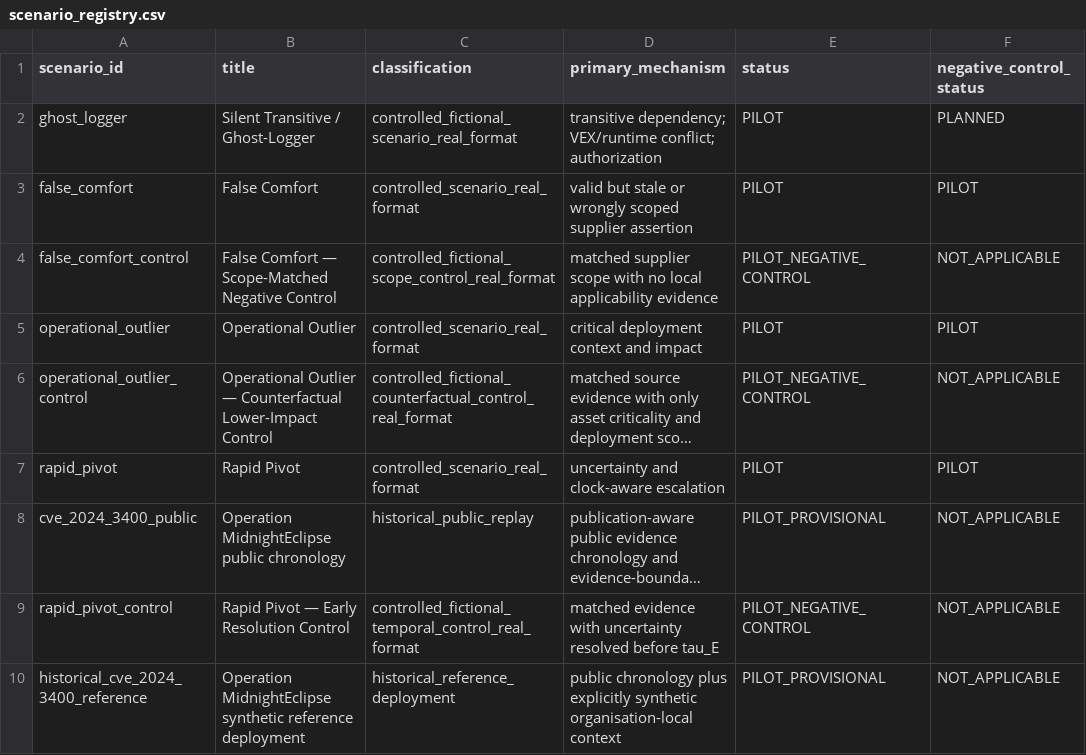
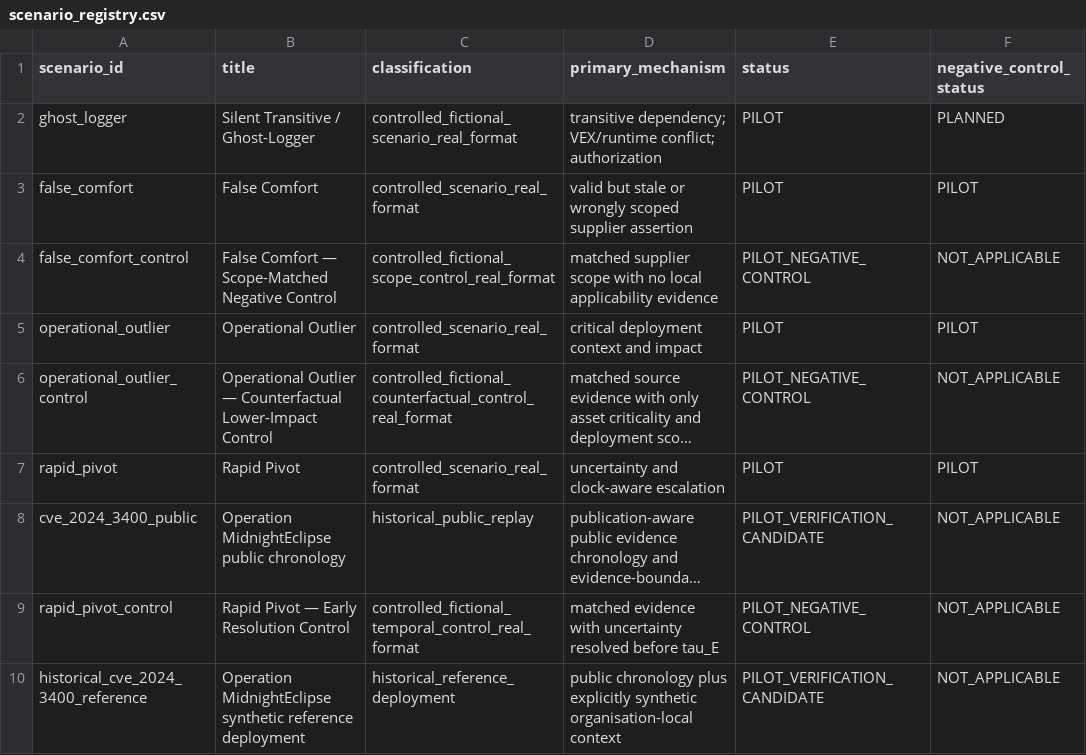
Before and after one commit to richietrap/sbom_to_audit, a CSV file: evaluation/scenario_registry.csv, drawn as a sheet; long unchanged cells end in …; the diff names each change by its address in the sheet, - before the commit and + after, or states it on an @@ line.

```diff
--- a/evaluation/scenario_registry.csv
+++ b/evaluation/scenario_registry.csv
-E8 (status): PILOT_PROVISIONAL
+E8 (status): PILOT_VERIFICATION_CANDIDATE
-E10 (status): PILOT_PROVISIONAL
+E10 (status): PILOT_VERIFICATION_CANDIDATE
```
Also changed, not shown: docs/bug_register.csv, evaluation/run_registry.csv, 57 other files.
